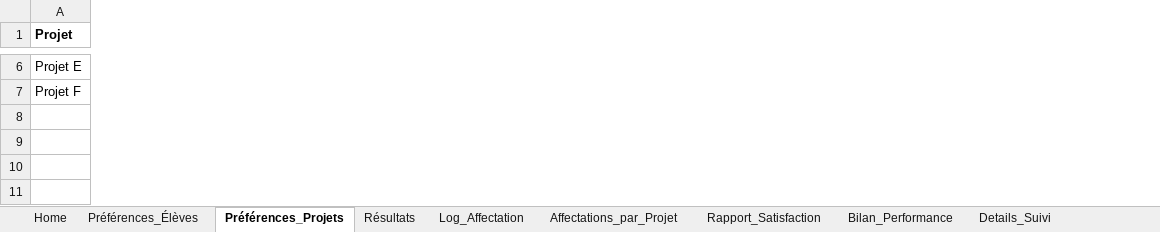
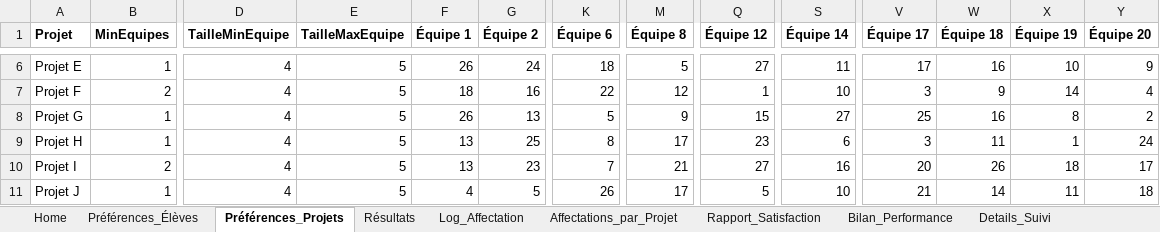
Before and after one commit to vfarcy/GaylShapleyXLS, an Excel workbook: GaylShapley.xlsm, sheet Préférences_Projets, drawn as a sheet; only a part is shown, gaps mark what is left out; values as stored, in another font and other column widths than the file's, no borders; rows hold the shown columns only; the diff covers the shown part only; the diff names each change by its address in the sheet, - before the commit and + after, or states it on an @@ line.

```diff
--- a/GaylShapley.xlsm (sheet Préférences_Projets)
+++ b/GaylShapley.xlsm (sheet Préférences_Projets)
+column B (MinEquipes), rows 6-7: 1 | 2
+column D (TailleMinEquipe), rows 6-7: 4 | 4
+column E (TailleMaxEquipe), rows 6-7: 5 | 5
+column F (Équipe 1), rows 6-7: 26 | 18
+column G (Équipe 2), rows 6-7: 24 | 16
+column K (Équipe 6), rows 6-7: 18 | 22
+column M (Équipe 8), rows 6-7: 5 | 12
+column Q (Équipe 12), rows 6-7: 27 | 1
+column S (Équipe 14), rows 6-7: 11 | 10
+column V (Équipe 17), rows 6-7: 17 | 3
+column W (Équipe 18), rows 6-7: 16 | 9
+column X (Équipe 19), rows 6-7: 10 | 14
+column Y (Équipe 20), rows 6-7: 9 | 4
+row 8: Projet G | 1 | 4 | 5 | 26 | 13 | 5 | 9 | 15 | 27 | 25 | 16 | 8 | 2
+row 9: Projet H | 1 | 4 | 5 | 13 | 25 | 8 | 17 | 23 | 6 | 3 | 11 | 1 | 24
+row 10: Projet I | 2 | 4 | 5 | 13 | 23 | 7 | 21 | 27 | 16 | 20 | 26 | 18 | 17
+row 11: Projet J | 1 | 4 | 5 | 4 | 5 | 26 | 17 | 5 | 10 | 21 | 14 | 11 | 18
```
Also changed, not shown: 11 added rows, 3 added columns, 17 removed columns and 98 edited cells elsewhere in this sheet, sheet Préférences_Élèves, sheet Log_Affectation, sheet Affectations_par_Projet, sheet Résultats, sheet Bilan_Performance, sheet Details_Suivi, other sheet tabs, charts or pictures.
